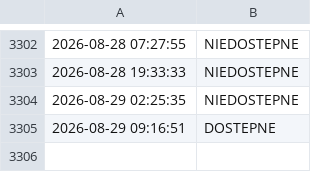
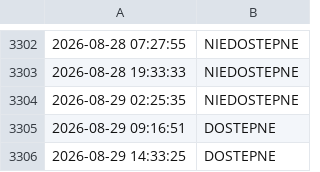
Before and after one commit to NorbertFiglewicz/monitor-ogloszenia, a CSV file: log_Router A(500).csv, drawn as a sheet; only a part is shown, gaps mark what is left out; the diff names each change by its address in the sheet, - before the commit and + after, or states it on an @@ line.

```diff
--- a/log_Router A(500).csv
+++ b/log_Router A(500).csv
+row 3306: 2026-08-29 14:33:25 | DOSTEPNE
```
Also changed, not shown: log_Router B(300).csv, log_Router C(300).csv, 4 other files.
